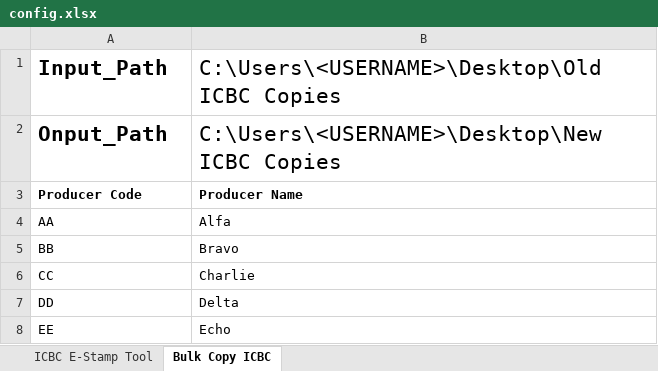
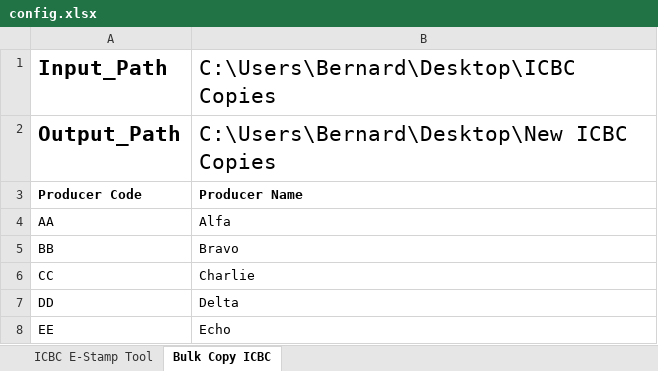
Before and after one commit to WebDevBernard/ICBC_E-Stamp_Tool, an Excel workbook: py/config.xlsx, sheet Bulk Copy ICBC, drawn as a sheet; values as stored, in another font and other column widths than the file's, no borders; removed rows and columns are numbered as before the commit, all else as after; the diff names each change by its address in the sheet, - before the commit and + after, or states it on an @@ line.

```diff
--- a/py/config.xlsx (sheet Bulk Copy ICBC)
+++ b/py/config.xlsx (sheet Bulk Copy ICBC)
-B1: C:\Users\<USERNAME>\Desktop\Old ICBC Copies
+B1: C:\Users\Bernard\Desktop\ICBC Copies
-row 2: Onput_Path | C:\Users\<USERNAME>\Desktop\New ICBC Copies
+row 2: Output_Path | C:\Users\Bernard\Desktop\New ICBC Copies
```
Also changed, not shown: sheet ICBC E-Stamp Tool, 7 other files.
